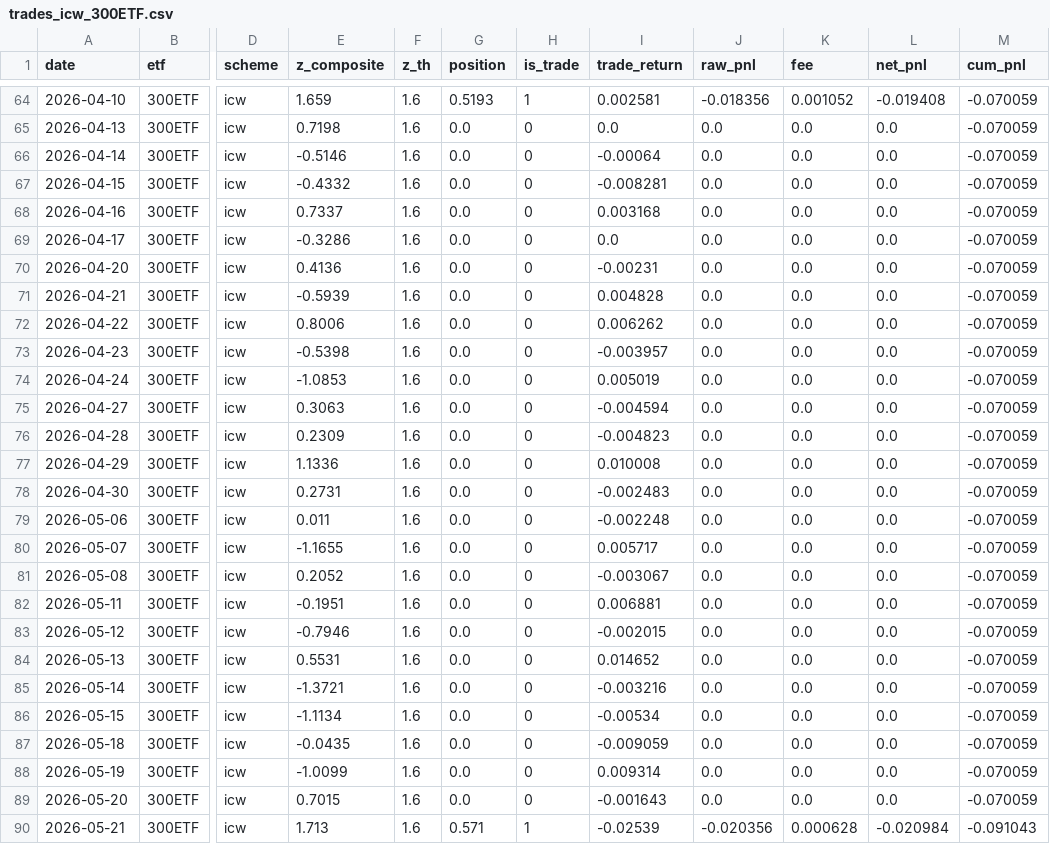
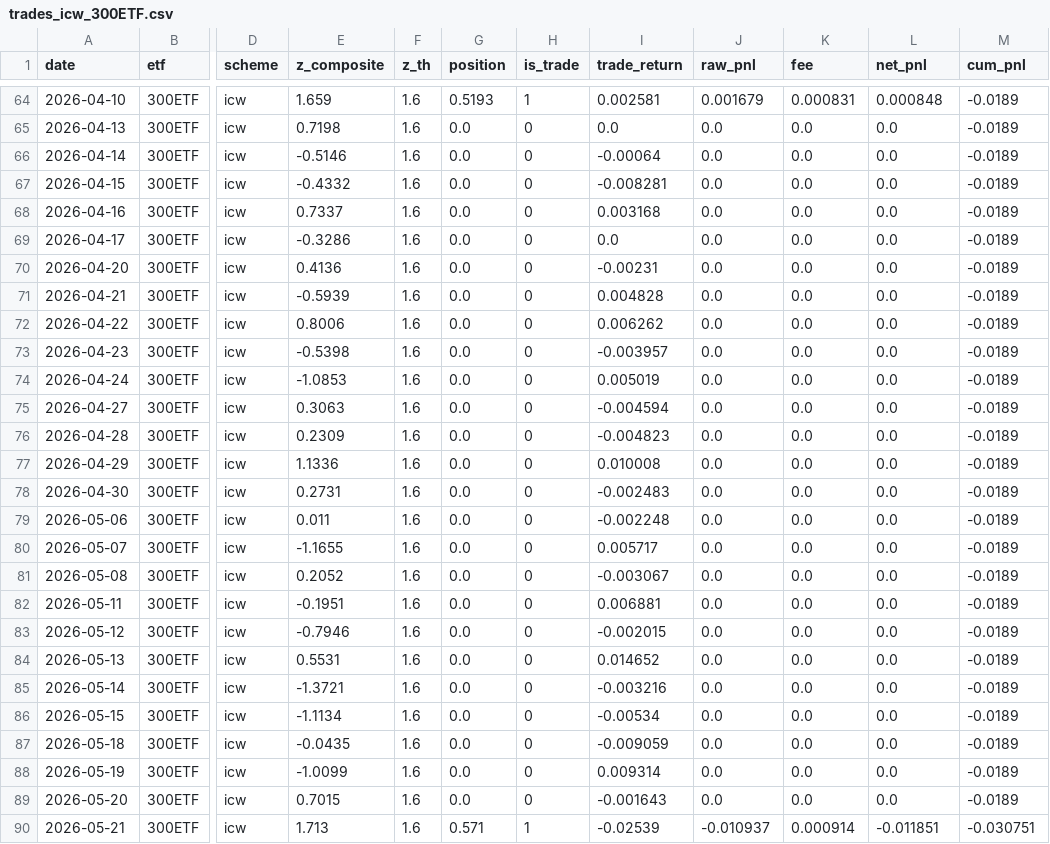
Before and after one commit to Uwater1/option-longterm, a CSV file: newtrade/artifacts/trades_icw_300ETF.csv, drawn as a sheet; only a part is shown, gaps mark what is left out; the diff covers the shown part only; the diff names each change by its address in the sheet, - before the commit and + after, or states it on an @@ line.

```diff
--- a/newtrade/artifacts/trades_icw_300ETF.csv
+++ b/newtrade/artifacts/trades_icw_300ETF.csv
-J64 (raw_pnl): -0.018356
+J64 (raw_pnl): 0.001679
-K64 (fee): 0.001052
+K64 (fee): 0.000831
-L64 (net_pnl): -0.019408
+L64 (net_pnl): 0.000848
-M64:M89 (cum_pnl): -0.070059
+M64:M89 (cum_pnl): -0.0189
-J90 (raw_pnl): -0.020356
+J90 (raw_pnl): -0.010937
-K90 (fee): 0.000628
+K90 (fee): 0.000914
-L90 (net_pnl): -0.020984
+L90 (net_pnl): -0.011851
-M90 (cum_pnl): -0.091043
+M90 (cum_pnl): -0.030751
```
Also changed, not shown: 112 edited cells elsewhere in this file, newtrade/artifacts/trades_ensemble_300ETF.csv, newtrade/artifacts/trades_ensemble_500ETF.csv, 21 other files.
